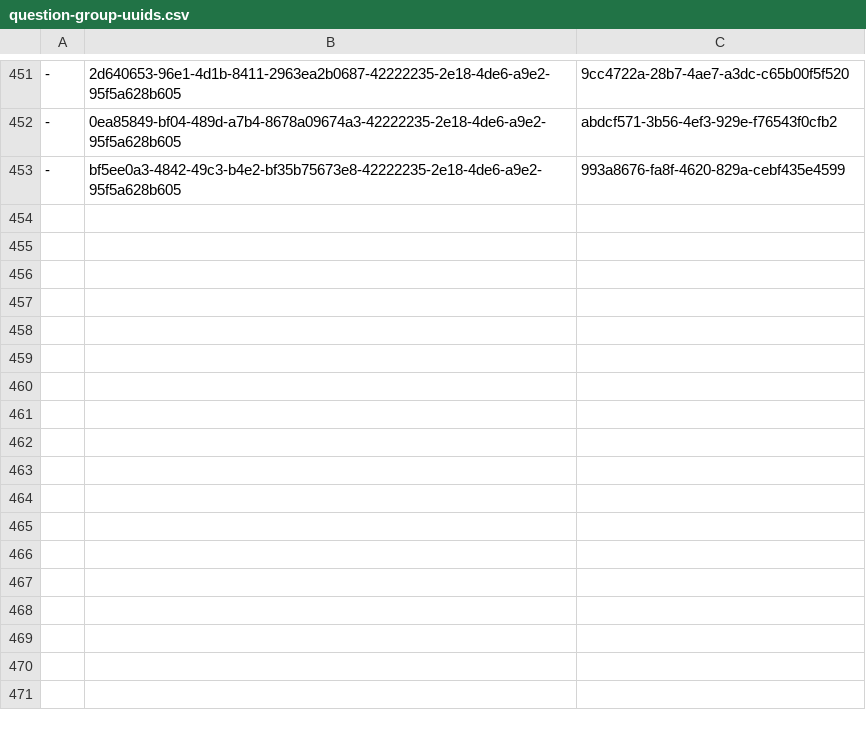
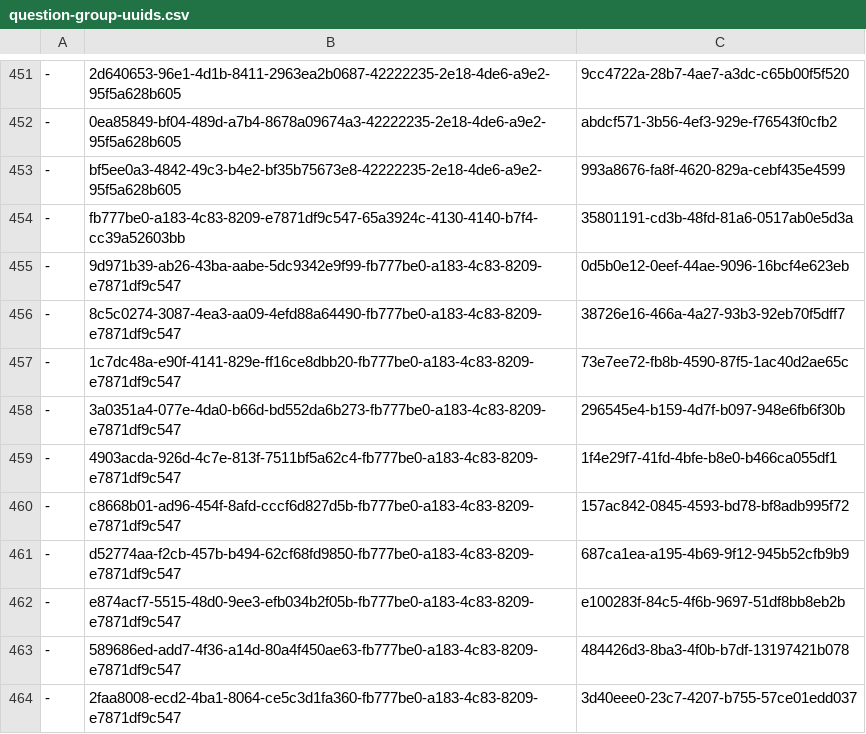
Before and after one commit to ministryofjustice/hmpps-assessments-api, a CSV file: psr/data/uuids/question-group-uuids.csv, drawn as a sheet; only a part is shown, gaps mark what is left out; the diff names each change by its address in the sheet, - before the commit and + after, or states it on an @@ line.

Commit message:
ARN-356 Updates data files for 'Details of children at risk of serious harm' page and the add a child table within it.

```diff
--- a/psr/data/uuids/question-group-uuids.csv
+++ b/psr/data/uuids/question-group-uuids.csv
+row 454: - | fb777be0-a183-4c83-8209-e7871df9c547-65a3924c-4130-4140-b7f4-cc39a52603bb | 35801191-cd3b-48fd-81a6-0517ab0e5d3a
+row 455: - | 9d971b39-ab26-43ba-aabe-5dc9342e9f99-fb777be0-a183-4c83-8209-e7871df9c547 | 0d5b0e12-0eef-44ae-9096-16bcf4e623eb
+row 456: - | 8c5c0274-3087-4ea3-aa09-4efd88a64490-fb777be0-a183-4c83-8209-e7871df9c547 | 38726e16-466a-4a27-93b3-92eb70f5dff7
+row 457: - | 1c7dc48a-e90f-4141-829e-ff16ce8dbb20-fb777be0-a183-4c83-8209-e7871df9c547 | 73e7ee72-fb8b-4590-87f5-1ac40d2ae65c
+row 458: - | 3a0351a4-077e-4da0-b66d-bd552da6b273-fb777be0-a183-4c83-8209-e7871df9c547 | 296545e4-b159-4d7f-b097-948e6fb6f30b
+row 459: - | 4903acda-926d-4c7e-813f-7511bf5a62c4-fb777be0-a183-4c83-8209-e7871df9c547 | 1f4e29f7-41fd-4bfe-b8e0-b466ca055df1
+row 460: - | c8668b01-ad96-454f-8afd-cccf6d827d5b-fb777be0-a183-4c83-8209-e7871df9c547 | 157ac842-0845-4593-bd78-bf8adb995f72
+row 461: - | d52774aa-f2cb-457b-b494-62cf68fd9850-fb777be0-a183-4c83-8209-e7871df9c547 | 687ca1ea-a195-4b69-9f12-945b52cfb9b9
+row 462: - | e874acf7-5515-48d0-9ee3-efb034b2f05b-fb777be0-a183-4c83-8209-e7871df9c547 | e100283f-84c5-4f6b-9697-51df8bb8eb2b
+row 463: - | 589686ed-add7-4f36-a14d-80a4f450ae63-fb777be0-a183-4c83-8209-e7871df9c547 | 484426d3-8ba3-4f0b-b7df-13197421b078
+row 464: - | 2faa8008-ecd2-4ba1-8064-ce5c3d1fa360-fb777be0-a183-4c83-8209-e7871df9c547 | 3d40eee0-23c7-4207-b755-57ce01edd037
```
Also changed, not shown: psr/assessments/0001_reordered_short-form_psr_assessment_2-2_OASys_OGRS_and_RSR_only.csv, psr/assessments/0002_psr-children.csv, 3 other files.
